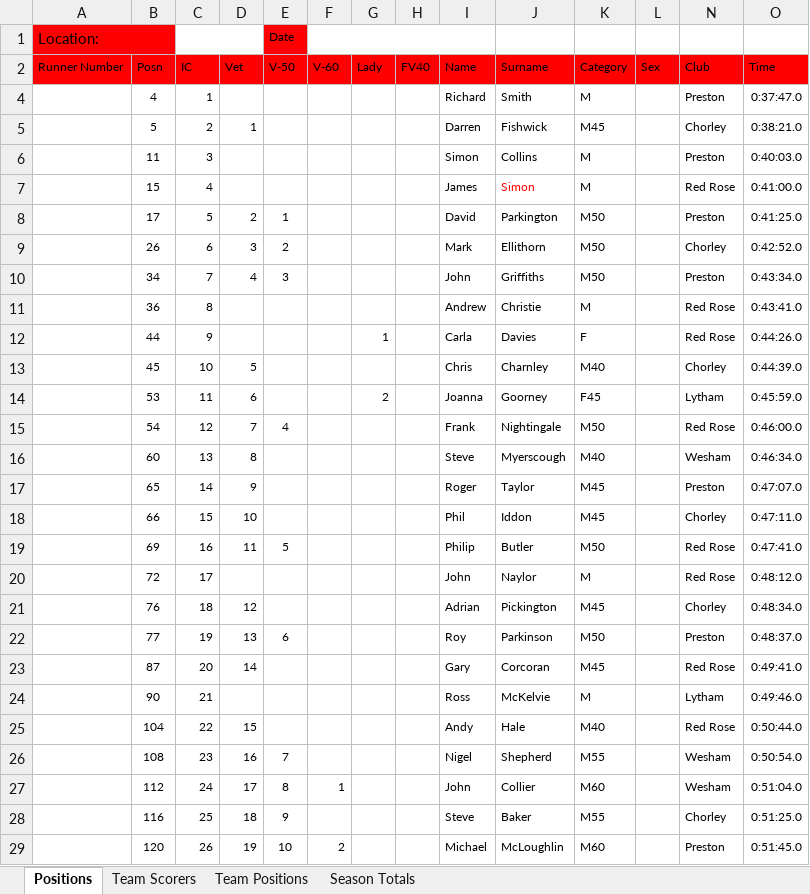
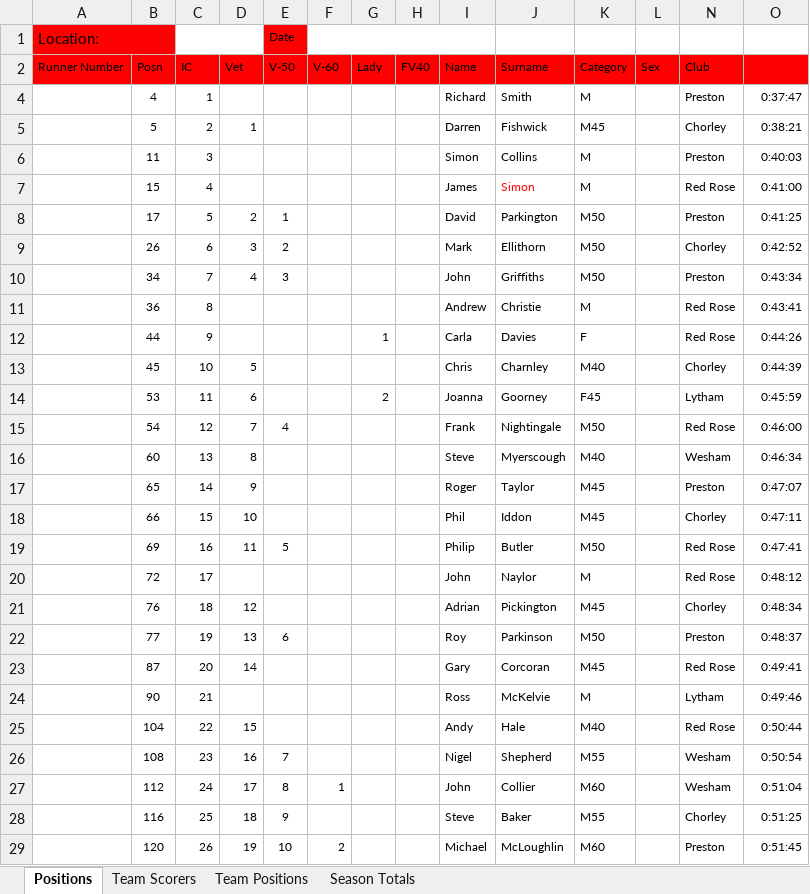
Before and after one commit to whortleberrybearer/InterClub, an Excel workbook: data/2017/Fell/Extracted Bull Hill.xlsx, sheet Positions, drawn as a sheet; only a part is shown; values as stored, in another font and other column widths than the file's, no borders; conditional formats not drawn; the diff covers the shown part only; the diff names each change by its address in the sheet, - before the commit and + after, or states it on an @@ line.

Commit message:
Bull hill pop

```diff
--- a/data/2017/Fell/Extracted Bull Hill.xlsx (sheet Positions)
+++ b/data/2017/Fell/Extracted Bull Hill.xlsx (sheet Positions)
-O2: Time
+O2: (empty)
-O4: 0:37:47.0
+O4: 0:37:47
-O5: 0:38:21.0
+O5: 0:38:21
-O6: 0:40:03.0
+O6: 0:40:03
-O7: 0:41:00.0
+O7: 0:41:00
-O8: 0:41:25.0
+O8: 0:41:25
-O9: 0:42:52.0
+O9: 0:42:52
-O10: 0:43:34.0
+O10: 0:43:34
-O11: 0:43:41.0
+O11: 0:43:41
-O12: 0:44:26.0
+O12: 0:44:26
-O13: 0:44:39.0
+O13: 0:44:39
-O14: 0:45:59.0
+O14: 0:45:59
-O15: 0:46:00.0
+O15: 0:46:00
-O16: 0:46:34.0
+O16: 0:46:34
-O17: 0:47:07.0
+O17: 0:47:07
-O18: 0:47:11.0
+O18: 0:47:11
-O19: 0:47:41.0
+O19: 0:47:41
-O20: 0:48:12.0
+O20: 0:48:12
-O21: 0:48:34.0
+O21: 0:48:34
-O22: 0:48:37.0
+O22: 0:48:37
-O23: 0:49:41.0
+O23: 0:49:41
-O24: 0:49:46.0
+O24: 0:49:46
-O25: 0:50:44.0
+O25: 0:50:44
-O26: 0:50:54.0
+O26: 0:50:54
-O27: 0:51:04.0
+O27: 0:51:04
-O28: 0:51:25.0
+O28: 0:51:25
-O29: 0:51:45.0
+O29: 0:51:45
```
Also changed, not shown: 18 edited cells elsewhere in this sheet, 1 other file.
